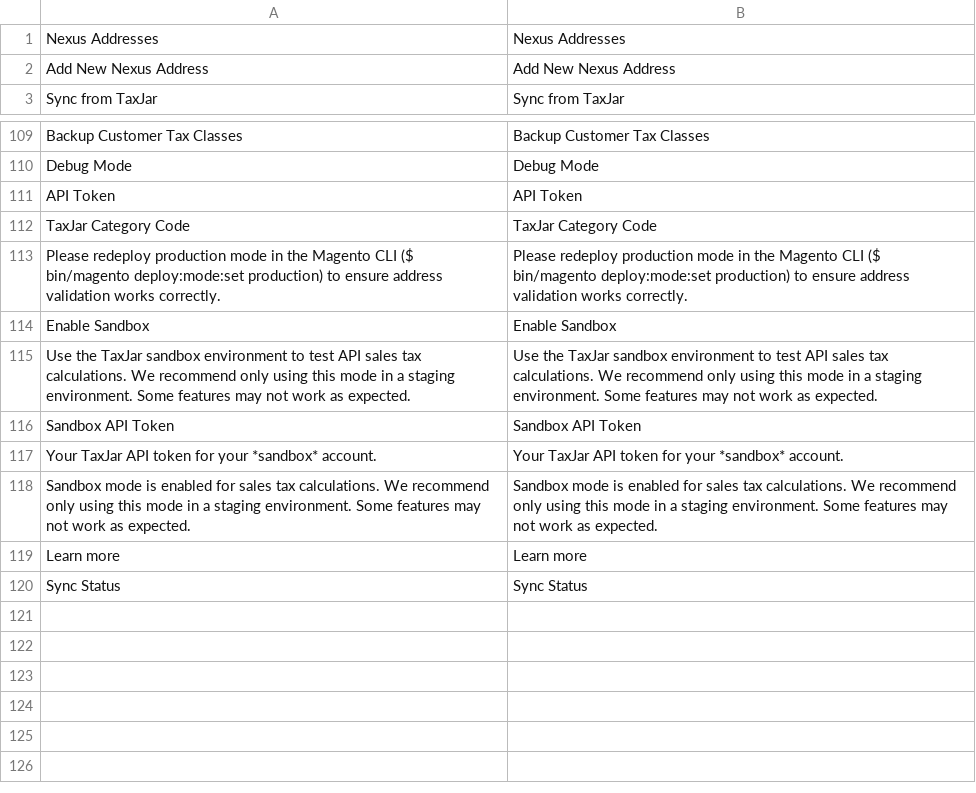
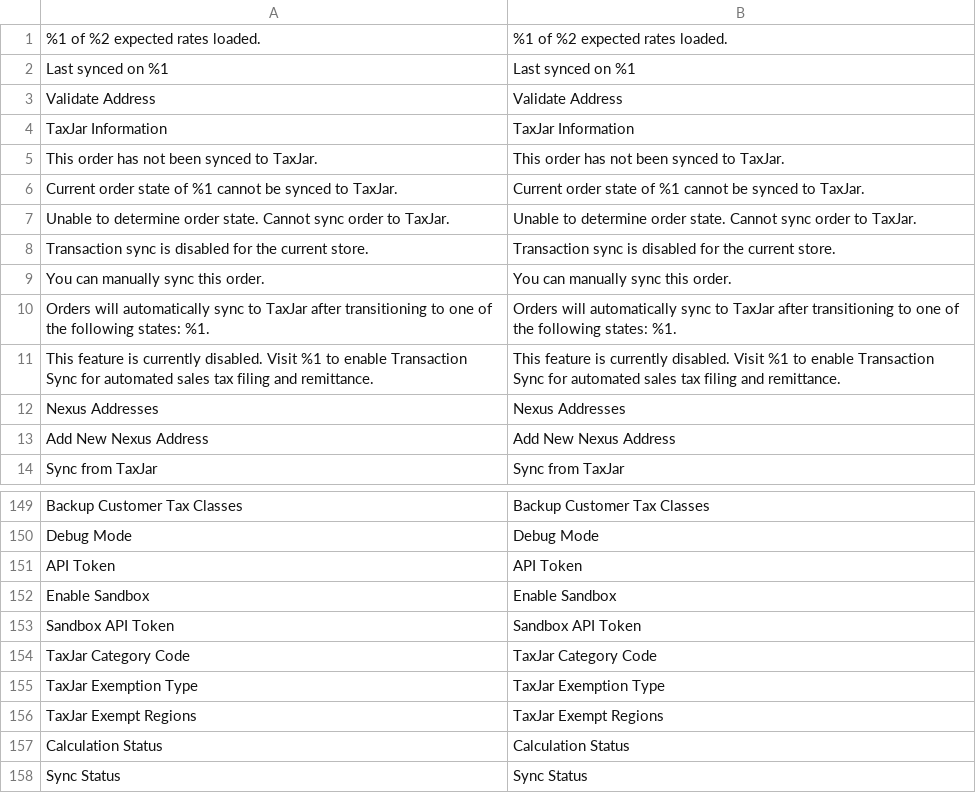
Before and after one commit to taxjar/taxjar-magento2-extension, a CSV file: i18n/en_US.csv, drawn as a sheet; only a part is shown, gaps mark what is left out; removed rows and columns are numbered as before the commit, all else as after; the diff covers the shown part only; the diff names each change by its address in the sheet, - before the commit and + after, or states it on an @@ line.

```diff
--- a/i18n/en_US.csv
+++ b/i18n/en_US.csv
+row 1: %1 of %2 expected rates loaded. | %1 of %2 expected rates loaded.
+row 2: Last synced on %1 | Last synced on %1
+row 3: Validate Address | Validate Address
+row 4: TaxJar Information | TaxJar Information
+row 5: This order has not been synced to TaxJar. | This order has not been synced to TaxJar.
+row 6: Current order state of %1 cannot be synced to TaxJar. | Current order state of %1 cannot be synced to TaxJar.
+row 7: Unable to determine order state. Cannot sync order to TaxJar. | Unable to determine order state. Cannot sync order to TaxJar.
+row 8: Transaction sync is disabled for the current store. | Transaction sync is disabled for the current store.
+row 9: You can manually sync this order. | You can manually sync this order.
+row 10: Orders will automatically sync to TaxJar after transitioning to one of the following states: %1. | Orders will automatically sync to TaxJar after transitioning to one of the following states: %1.
+row 11: This feature is currently disabled. Visit %1 to enable Transaction Sync for automated sales tax filing and remittance. | This feature is currently disabled. Visit %1 to enable Transaction Sync for automated sales tax filing and remittance.
@@ row 114 moved to row 152: Enable Sandbox @@
@@ row 116 moved to row 153: Sandbox API Token @@
-row 113: Please redeploy production mode in the Magento CLI ($ bin/magento deploy:mode:set production) to ensure address validation works correctly. | Please redeploy production mode in the Magento CLI ($ bin/magento deploy:mode:set production) to ensure address validation works correctly.
-row 115: Use the TaxJar sandbox environment to test API sales tax calculations. We recommend only using this mode in a staging environment. Some features may not work as expected. | Use the TaxJar sandbox environment to test API sales tax calculations. We recommend only using this mode in a staging environment. Some features may not work as expected.
-row 117: Your TaxJar API token for your *sandbox* account. | Your TaxJar API token for your *sandbox* account.
@@ row 118 moved to row 130: Sandbox mode is enabled for sales tax ca… @@
@@ row 119 moved to row 131: Learn more @@
+row 155: TaxJar Exemption Type | TaxJar Exemption Type
+row 156: TaxJar Exempt Regions | TaxJar Exempt Regions
+row 157: Calculation Status | Calculation Status
```
Also changed, not shown: 31 added rows, 4 removed rows, 2 moved rows and 4 edited cells elsewhere in this file.
